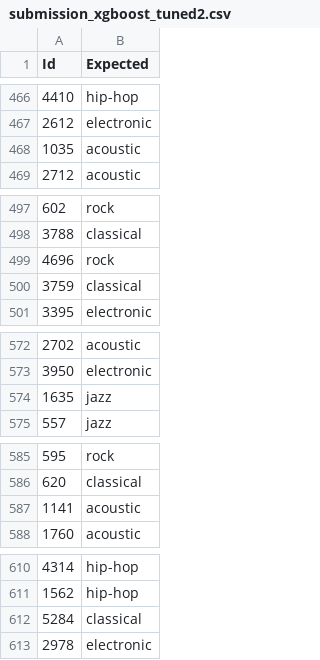
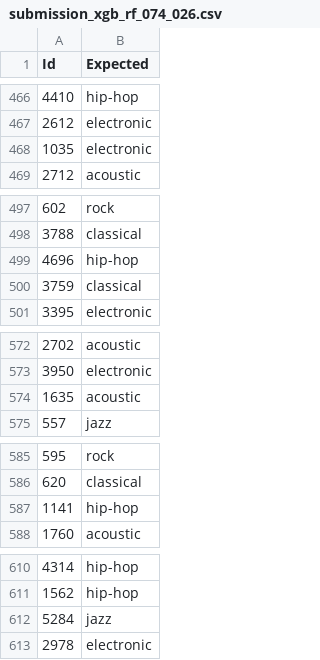
Before and after one commit to Facunare/tp2td6, a CSV file: submission_xgb_rf_074_026.csv (was tp2td6-main/submission_xgboost_tuned2.csv), drawn as a sheet; only a part is shown, gaps mark what is left out; the diff covers the shown part only.

```diff
--- a/tp2td6-main/submission_xgboost_tuned2.csv
+++ b/submission_xgb_rf_074_026.csv
@@ -467,3 +467,3 @@ Id,Expected
 2612,electronic
-1035,acoustic
+1035,electronic
 2712,acoustic
@@ -498,3 +498,3 @@ Id,Expected
 3788,classical
-4696,rock
+4696,hip-hop
 3759,classical
@@ -573,3 +573,3 @@ Id,Expected
 3950,electronic
-1635,jazz
+1635,acoustic
 557,jazz
@@ -586,3 +586,3 @@ Id,Expected
 620,classical
-1141,acoustic
+1141,hip-hop
 1760,acoustic
@@ -611,3 +611,3 @@ Id,Expected
 1562,hip-hop
-5284,classical
+5284,jazz
 2978,electronic
```
Also changed, not shown: 43 edited cells elsewhere in this file, 16 other files.
